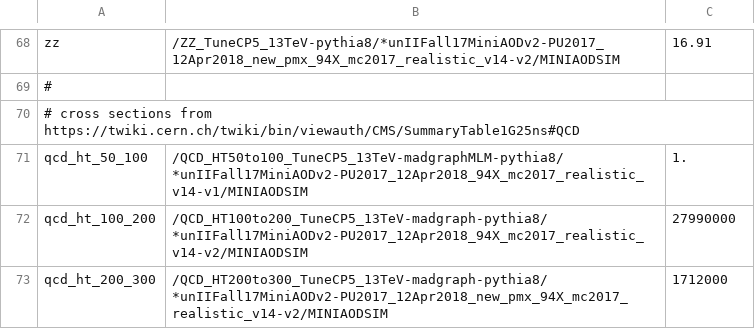
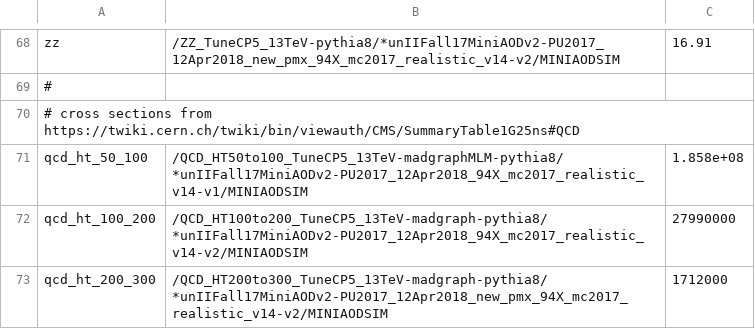
Before and after one commit to kit-cn-cms/BoostedAnalyzer_runscripts_NAF, a CSV file: datasets_monotop_2017.csv, drawn as a sheet; only a part is shown, gaps mark what is left out.

```diff
--- a/datasets_monotop_2017.csv
+++ b/datasets_monotop_2017.csv
@@ -70,3 +70,3 @@ zz,/ZZ_TuneCP5_13TeV-pythia8/*unIIFall17MiniAODv2-PU2017_12Apr2018_new_pmx_94X_m
 # cross sections from https://twiki.cern.ch/twiki/bin/viewauth/CMS/SummaryTable1G25ns#QCD
-qcd_ht_50_100,/QCD_HT50to100_TuneCP5_13TeV-madgraphMLM-pythia8/*unIIFall17MiniAODv2-PU2017_12Apr2018_94X_mc2017_realistic_v14-v1/MINIAODSIM,1.
+qcd_ht_50_100,/QCD_HT50to100_TuneCP5_13TeV-madgraphMLM-pythia8/*unIIFall17MiniAODv2-PU2017_12Apr2018_94X_mc2017_realistic_v14-v1/MINIAODSIM,1.858e+08
 qcd_ht_100_200,/QCD_HT100to200_TuneCP5_13TeV-madgraph-pythia8/*unIIFall17MiniAODv2-PU2017_12Apr2018_94X_mc2017_realistic_v14-v2/MINIAODSIM,27990000
```
Also changed, not shown: datasets_monotop_2016.csv, datasets_monotop_2018.csv.
